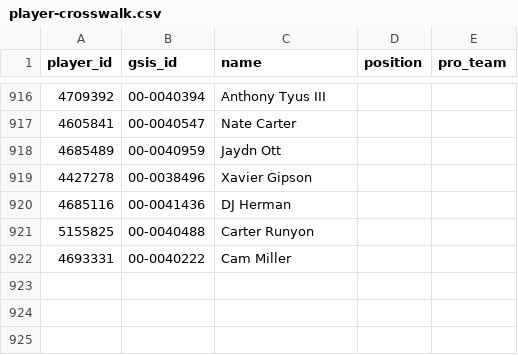
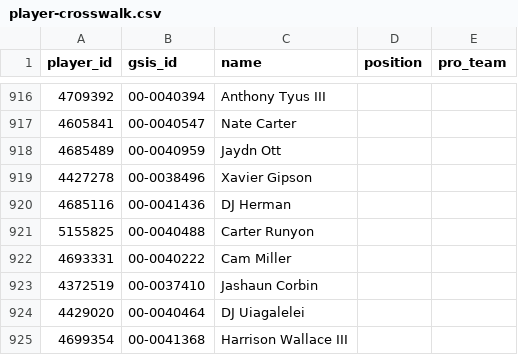
Before and after one commit to nickguarriello/Fantasy-Football, a CSV file: data/player-crosswalk.csv, drawn as a sheet; only a part is shown, gaps mark what is left out.

```diff
--- a/data/player-crosswalk.csv
+++ b/data/player-crosswalk.csv
@@ -922 +922,4 @@ player_id,gsis_id,name,position,pro_team
 4693331,00-0040222,Cam Miller,,
+4372519,00-0037410,Jashaun Corbin,,
+4429020,00-0040464,DJ Uiagalelei,,
+4699354,00-0041368,Harrison Wallace III,,
```
Also changed, not shown: 5 other files.
